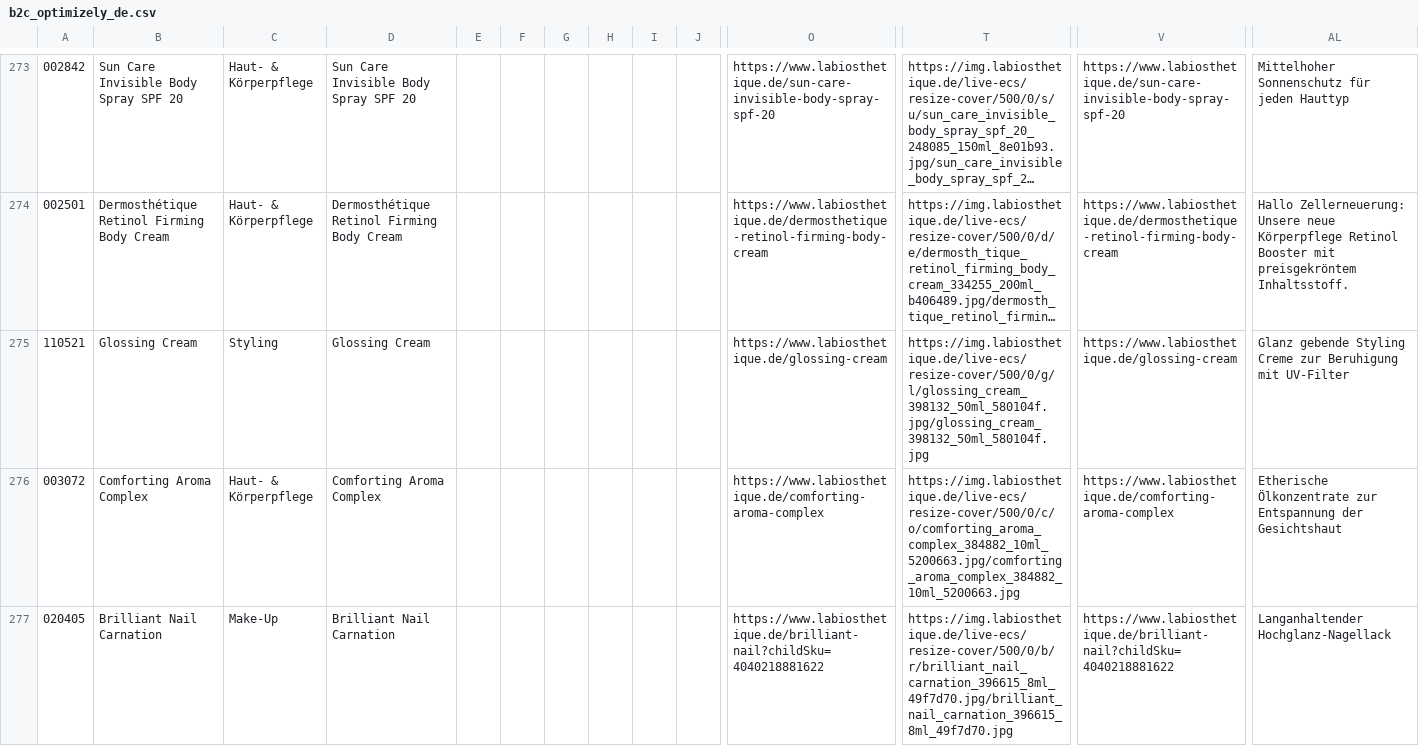
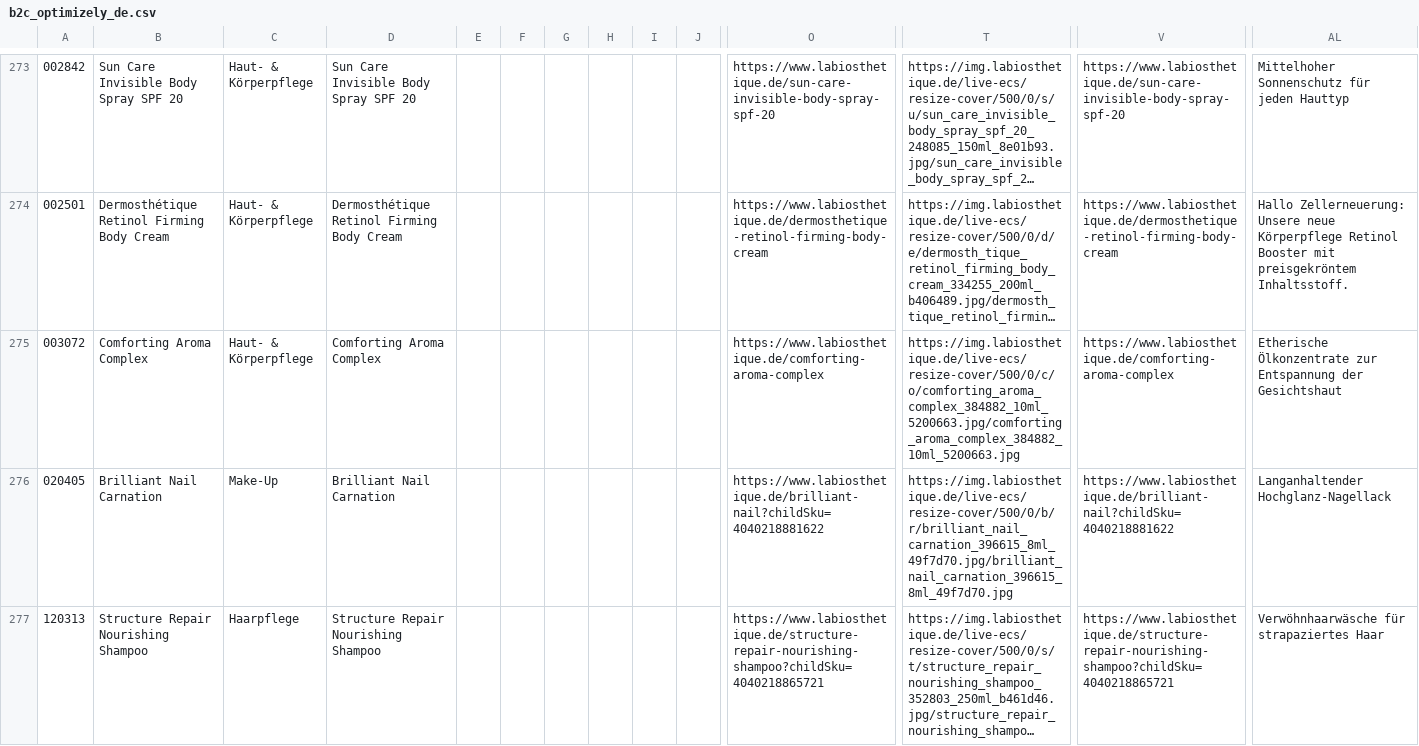
Before and after one commit to labiosthetique/public-csv, a CSV file: feed/b2c_optimizely_de.csv, drawn as a sheet; only a part is shown, gaps mark what is left out; the shorter side is filled out with more unchanged rows; long unchanged cells end in …; rows hold the shown columns only; the diff names each change by its address in the sheet, - before the commit and + after, or states it on an @@ line.

```diff
--- a/feed/b2c_optimizely_de.csv
+++ b/feed/b2c_optimizely_de.csv
-row 275: 110521 | Glossing Cream | Styling | Glossing Cream |  |  |  |  |  |  | https://www.labiosthetique.de/glossing-cream | https://img.labiosthetique.de/live-ecs/resize-cover/500/0/g/l/glossing_cream_398132_50ml_580104f.jpg/glossing_cream_398132_50ml_580104f.jpg | https://www.labiosthetique.de/glossing-cream | Glanz gebende Styling Creme zur Beruhigung mit UV-Filter
```
Also changed, not shown: feed/b2c_optimizely_at.csv, feed/b2c_optimizely_ch-de.csv, 1 other file.
